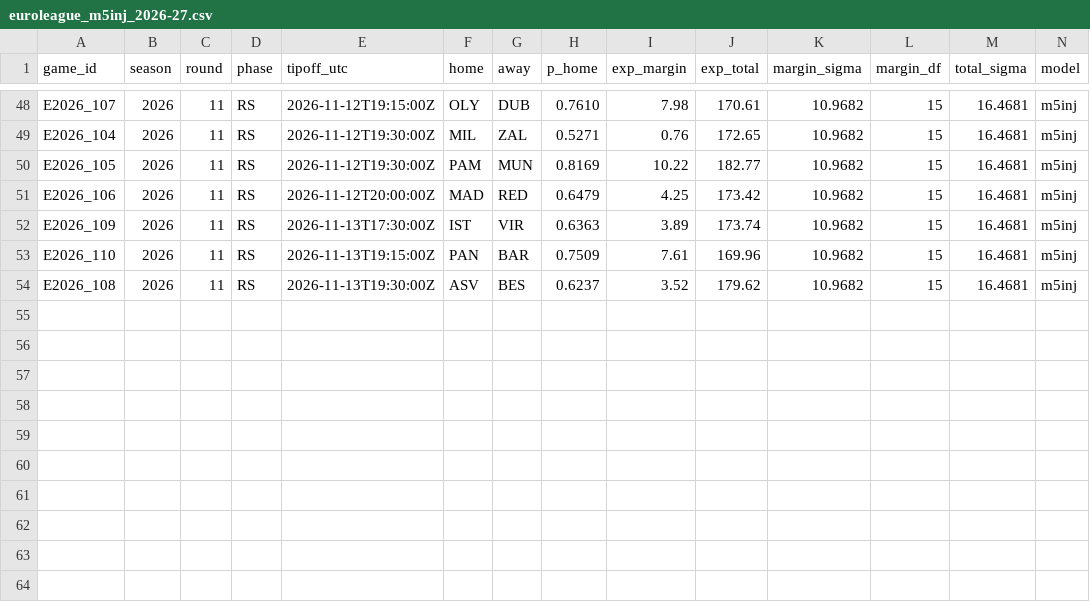
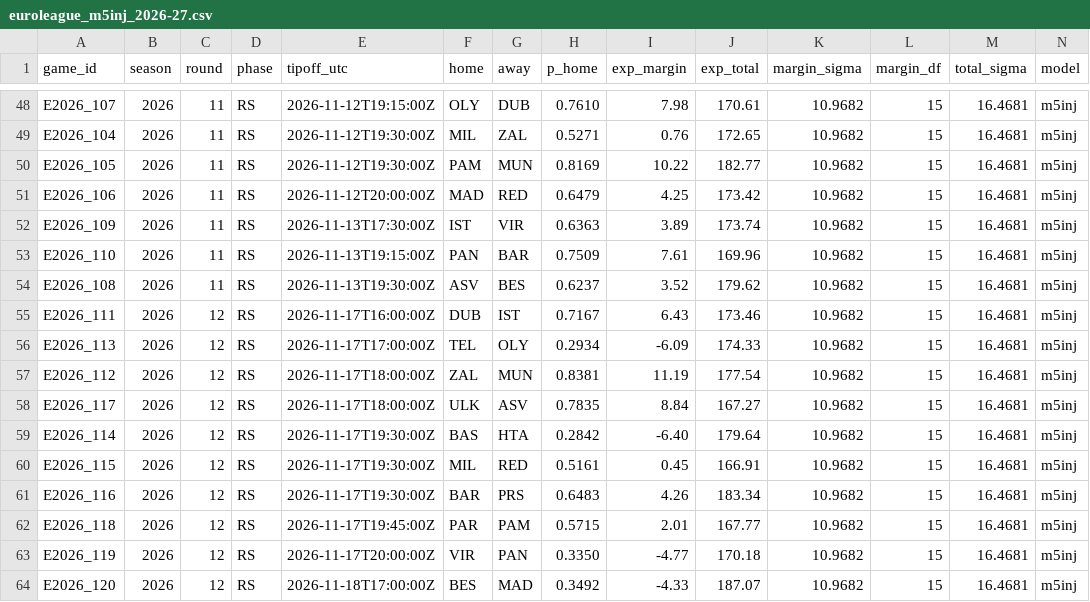
Before and after one commit to straf10/675hoops-Euroleague-Analytics, a CSV file: predictions/euroleague_m5inj_2026-27.csv, drawn as a sheet; only a part is shown, gaps mark what is left out; rows hold the shown columns only; the diff names each change by its address in the sheet, - before the commit and + after, or states it on an @@ line.

```diff
--- a/predictions/euroleague_m5inj_2026-27.csv
+++ b/predictions/euroleague_m5inj_2026-27.csv
+row 55: E2026_111 | 2026 | 12 | RS | 2026-11-17T16:00:00Z | DUB | IST | 0.7167 | 6.43 | 173.46 | 10.9682 | 15 | 16.4681 | m5inj
+row 56: E2026_113 | 2026 | 12 | RS | 2026-11-17T17:00:00Z | TEL | OLY | 0.2934 | -6.09 | 174.33 | 10.9682 | 15 | 16.4681 | m5inj
+row 57: E2026_112 | 2026 | 12 | RS | 2026-11-17T18:00:00Z | ZAL | MUN | 0.8381 | 11.19 | 177.54 | 10.9682 | 15 | 16.4681 | m5inj
+row 58: E2026_117 | 2026 | 12 | RS | 2026-11-17T18:00:00Z | ULK | ASV | 0.7835 | 8.84 | 167.27 | 10.9682 | 15 | 16.4681 | m5inj
+row 59: E2026_114 | 2026 | 12 | RS | 2026-11-17T19:30:00Z | BAS | HTA | 0.2842 | -6.40 | 179.64 | 10.9682 | 15 | 16.4681 | m5inj
+row 60: E2026_115 | 2026 | 12 | RS | 2026-11-17T19:30:00Z | MIL | RED | 0.5161 | 0.45 | 166.91 | 10.9682 | 15 | 16.4681 | m5inj
+row 61: E2026_116 | 2026 | 12 | RS | 2026-11-17T19:30:00Z | BAR | PRS | 0.6483 | 4.26 | 183.34 | 10.9682 | 15 | 16.4681 | m5inj
+row 62: E2026_118 | 2026 | 12 | RS | 2026-11-17T19:45:00Z | PAR | PAM | 0.5715 | 2.01 | 167.77 | 10.9682 | 15 | 16.4681 | m5inj
+row 63: E2026_119 | 2026 | 12 | RS | 2026-11-17T20:00:00Z | VIR | PAN | 0.3350 | -4.77 | 170.18 | 10.9682 | 15 | 16.4681 | m5inj
+row 64: E2026_120 | 2026 | 12 | RS | 2026-11-18T17:00:00Z | BES | MAD | 0.3492 | -4.33 | 187.07 | 10.9682 | 15 | 16.4681 | m5inj
```
Also changed, not shown: 1 other file.
